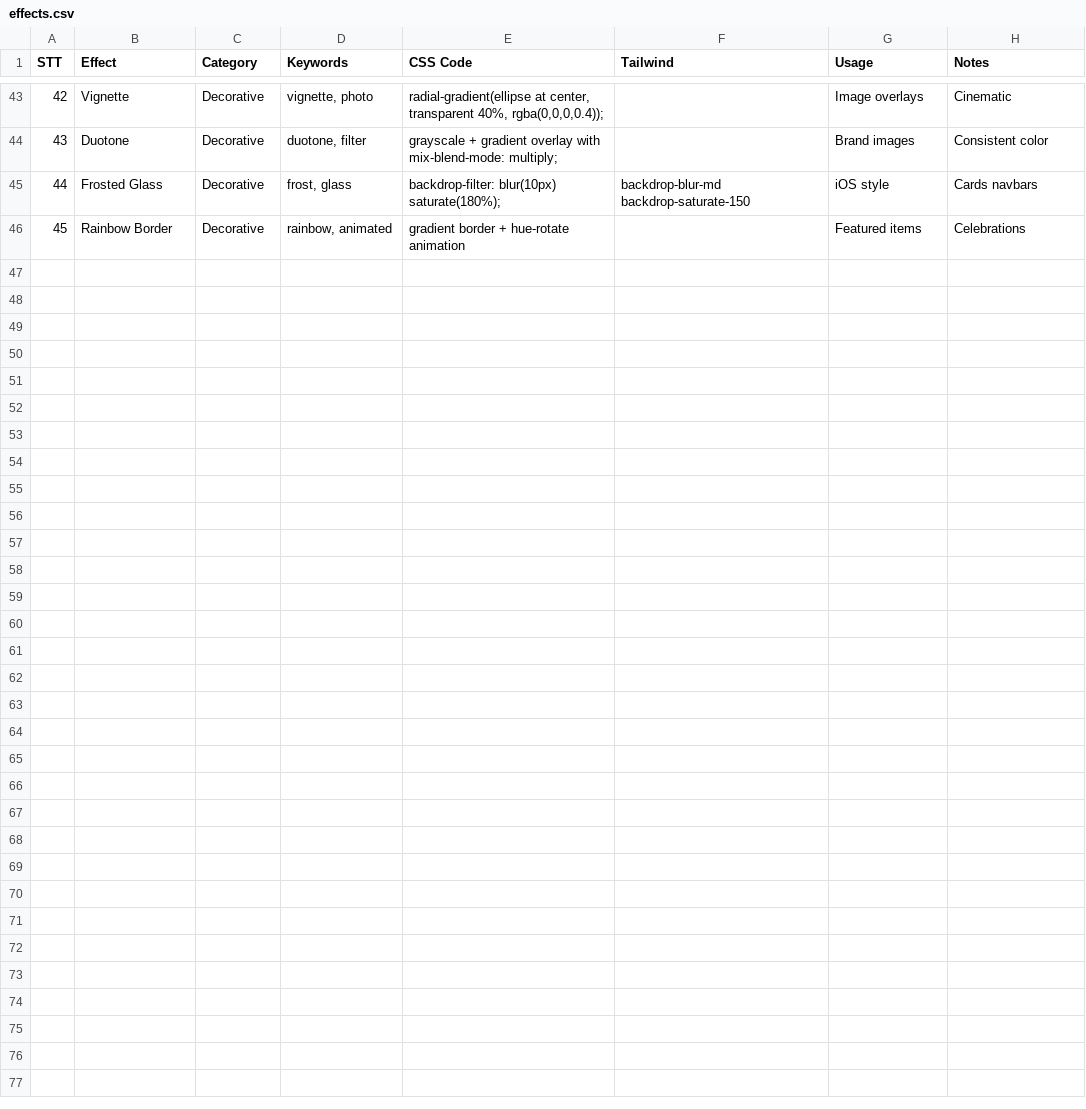
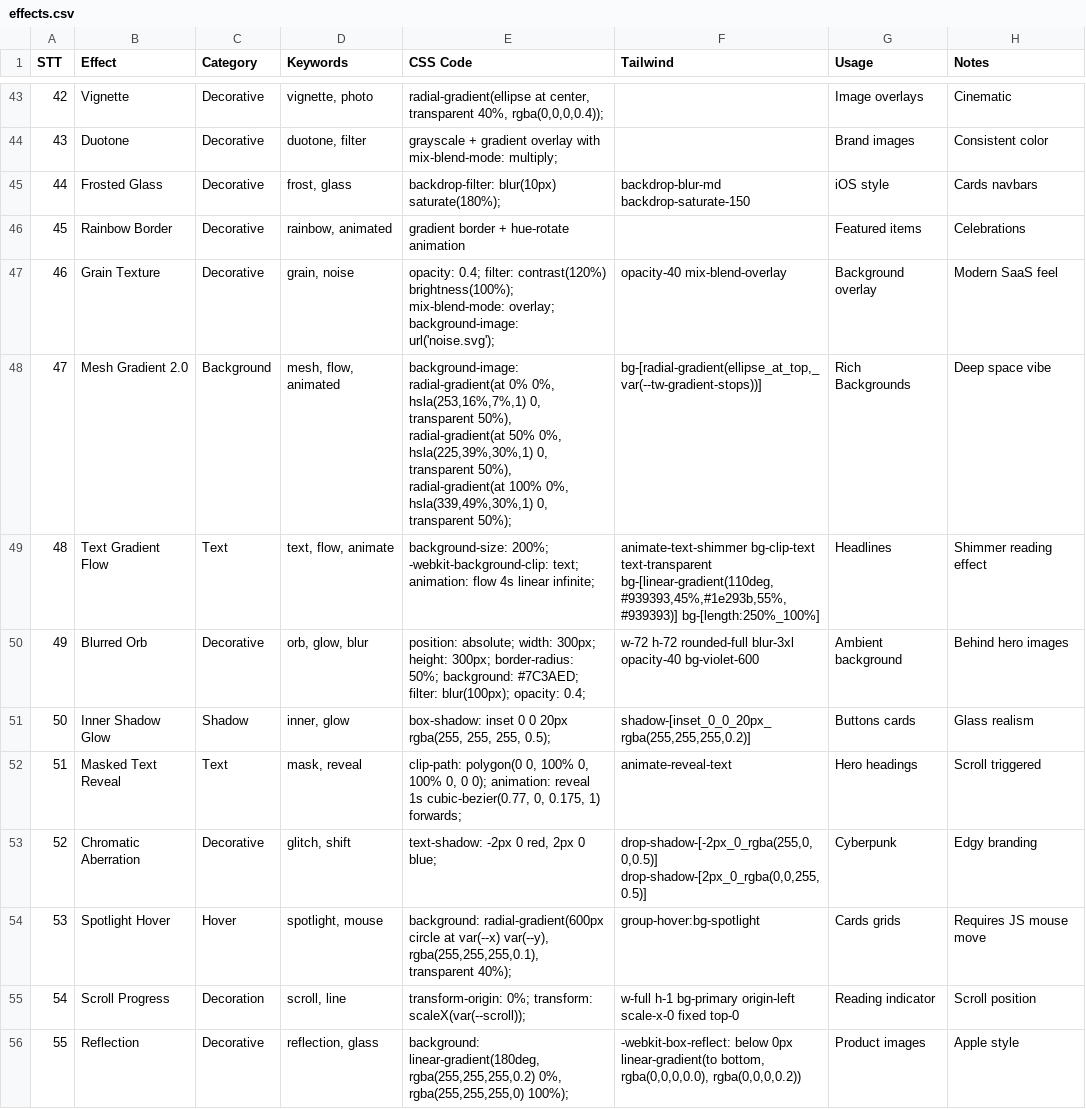
Before and after one commit to PhamSon1512/nail_slay_fe, a CSV file: .shared/ui-ux-pro-max/data/effects.csv, drawn as a sheet; only a part is shown, gaps mark what is left out.

Commit message:
feat(data): add new animations and effects
Added new animations like Sticky Parallax, Marquee Scroll, Text Reveal Split,
Image Reveal Mask, Magnetic Button, Cursor Follower, Scroll Progress Line, Card
3D Tilt, Stack Cards, Video Reveal and effects like Grain Texture, Mesh Gradient
2.0, Text Gradient Flow, Blurred Orb, Inner Shadow Glow, Masked Text Reveal,
Chromatic Aberration, Spotlight Hover, Scroll Progress, Reflection to the
existing list.

```diff
--- a/.shared/ui-ux-pro-max/data/effects.csv
+++ b/.shared/ui-ux-pro-max/data/effects.csv
@@ -46 +46,11 @@ STT,Effect,Category,Keywords,CSS Code,Tailwind,Usage,Notes
 45,Rainbow Border,Decorative,"rainbow, animated","gradient border + hue-rotate animation","",Featured items,Celebrations
+46,Grain Texture,Decorative,"grain, noise","opacity: 0.4; filter: contrast(120%) brightness(100%); mix-blend-mode: overlay; background-image: url('noise.svg');","opacity-40 mix-blend-overlay",Background overlay,Modern SaaS feel
+47,Mesh Gradient 2.0,Background,"mesh, flow, animated","background-image: radial-gradient(at 0% 0%, hsla(253,16%,7%,1) 0, transparent 50%), radial-gradient(at 50% 0%, hsla(225,39%,30%,1) 0, transparent 50%), radial-gradient(at 100% 0%, hsla(339,49%,30%,1) 0, transparent 50%);","bg-[radial-gradient(ellipse_at_top,_var(--tw-gradient-stops))]",Rich Backgrounds,Deep space vibe
+48,Text Gradient Flow,Text,"text, flow, animate","background-size: 200%; -webkit-background-clip: text; animation: flow 4s linear infinite;","animate-text-shimmer bg-clip-text text-transparent bg-[linear-gradient(110deg,#939393,45%,#1e293b,55%,#939393)] bg-[length:250%_100%]",Headlines,Shimmer reading effect
+49,Blurred Orb,Decorative,"orb, glow, blur","position: absolute; width: 300px; height: 300px; border-radius: 50%; background: #7C3AED; filter: blur(100px); opacity: 0.4;","w-72 h-72 rounded-full blur-3xl opacity-40 bg-violet-600",Ambient background,Behind hero images
+50,Inner Shadow Glow,Shadow,"inner, glow","box-shadow: inset 0 0 20px rgba(255, 255, 255, 0.5);","shadow-[inset_0_0_20px_rgba(255,255,255,0.2)]",Buttons cards,Glass realism
+51,Masked Text Reveal,Text,"mask, reveal","clip-path: polygon(0 0, 100% 0, 100% 0, 0 0); animation: reveal 1s cubic-bezier(0.77, 0, 0.175, 1) forwards;","animate-reveal-text",Hero headings,Scroll triggered
+52,Chromatic Aberration,Decorative,"glitch, shift","text-shadow: -2px 0 red, 2px 0 blue;","drop-shadow-[-2px_0_rgba(255,0,0,0.5)] drop-shadow-[2px_0_rgba(0,0,255,0.5)]",Cyberpunk,Edgy branding
+53,Spotlight Hover,Hover,"spotlight, mouse","background: radial-gradient(600px circle at var(--x) var(--y), rgba(255,255,255,0.1), transparent 40%);","group-hover:bg-spotlight",Cards grids,Requires JS mouse move
+54,Scroll Progress,Decoration,"scroll, line","transform-origin: 0%; transform: scaleX(var(--scroll));","w-full h-1 bg-primary origin-left scale-x-0 fixed top-0",Reading indicator,Scroll position
+55,Reflection,Decorative,"reflection, glass","background: linear-gradient(180deg, rgba(255,255,255,0.2) 0%, rgba(255,255,255,0) 100%);","-webkit-box-reflect: below 0px linear-gradient(to bottom, rgba(0,0,0,0.0), rgba(0,0,0,0.2))",Product images,Apple style
```
Also changed, not shown: .shared/ui-ux-pro-max/data/animations.csv, .shared/ui-ux-pro-max/data/layouts.csv.
